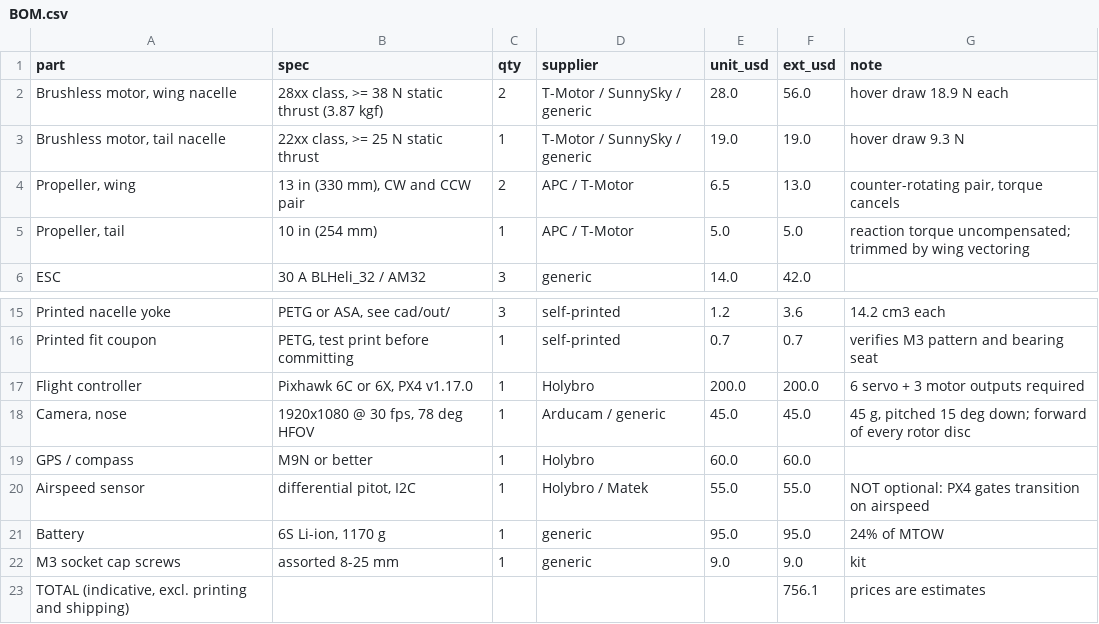
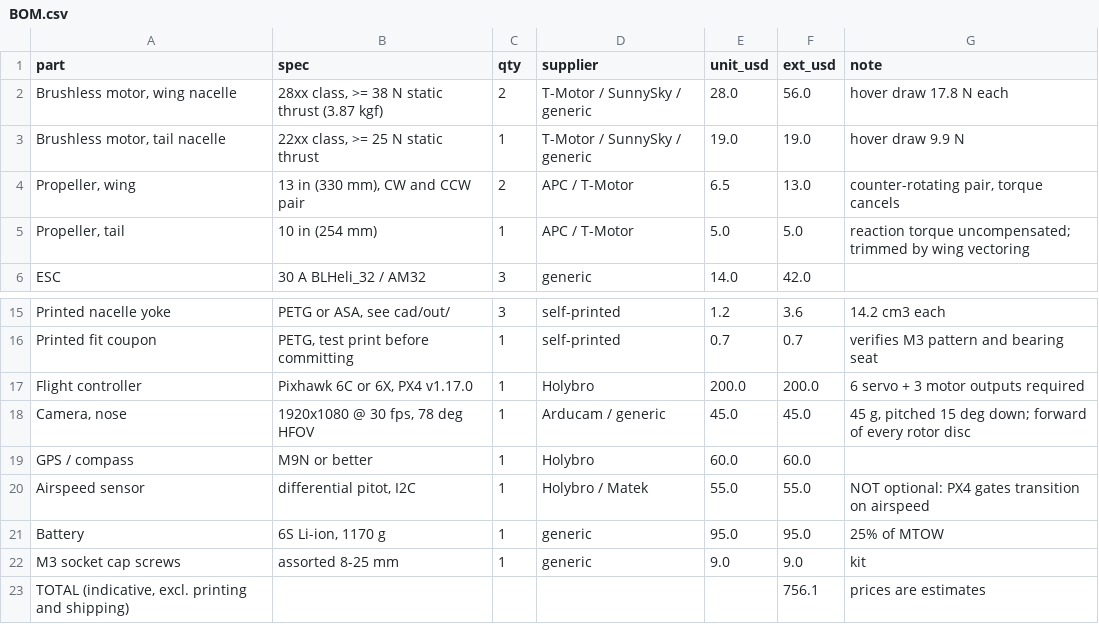
Before and after one commit to Iasam-KKK/tiltrotor-vtol-drone, a CSV file: docs/BOM.csv, drawn as a sheet; only a part is shown, gaps mark what is left out.

```diff
--- a/docs/BOM.csv
+++ b/docs/BOM.csv
@@ -1,4 +1,4 @@
 part,spec,qty,supplier,unit_usd,ext_usd,note
-"Brushless motor, wing nacelle","28xx class, >= 38 N static thrust (3.87 kgf)",2,T-Motor / SunnySky / generic,28.0,56.0,hover draw 18.9 N each
-"Brushless motor, tail nacelle","22xx class, >= 25 N static thrust",1,T-Motor / SunnySky / generic,19.0,19.0,hover draw 9.3 N
+"Brushless motor, wing nacelle","28xx class, >= 38 N static thrust (3.87 kgf)",2,T-Motor / SunnySky / generic,28.0,56.0,hover draw 17.8 N each
+"Brushless motor, tail nacelle","22xx class, >= 25 N static thrust",1,T-Motor / SunnySky / generic,19.0,19.0,hover draw 9.9 N
 "Propeller, wing","13 in (330 mm), CW and CCW pair",2,APC / T-Motor,6.5,13.0,"counter-rotating pair, torque cancels"
@@ -20,3 +20,3 @@ GPS / compass,M9N or better,1,Holybro,60.0,60.0,
 Airspeed sensor,"differential pitot, I2C",1,Holybro / Matek,55.0,55.0,NOT optional: PX4 gates transition on airspeed
-Battery,"6S Li-ion, 1170 g",1,generic,95.0,95.0,24% of MTOW
+Battery,"6S Li-ion, 1170 g",1,generic,95.0,95.0,25% of MTOW
 M3 socket cap screws,assorted 8-25 mm,1,generic,9.0,9.0,kit
```
Also changed, not shown: 49 other files.
